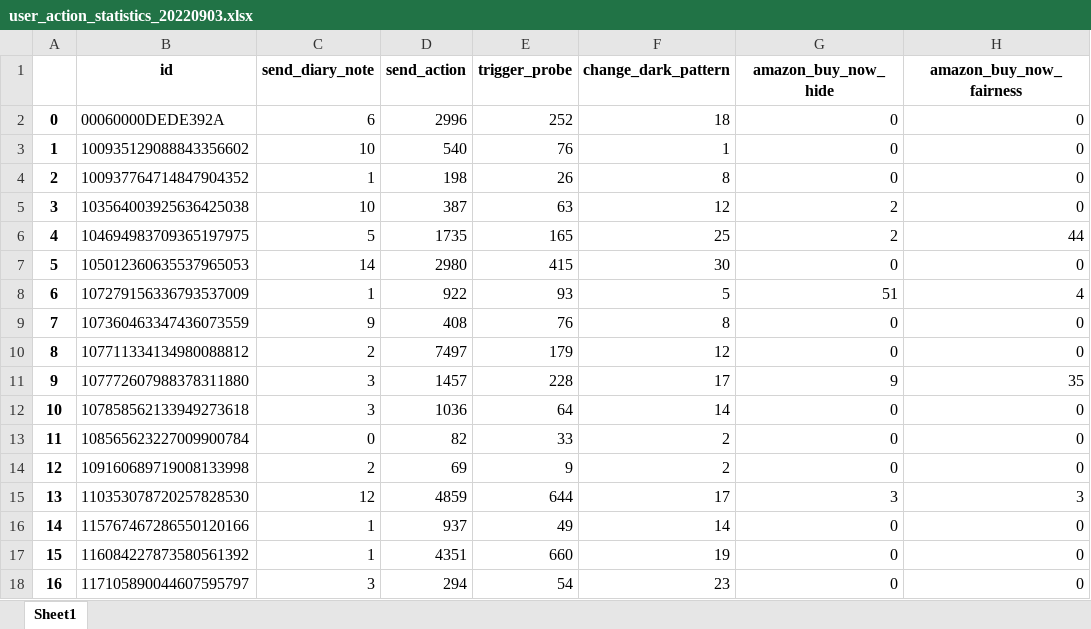
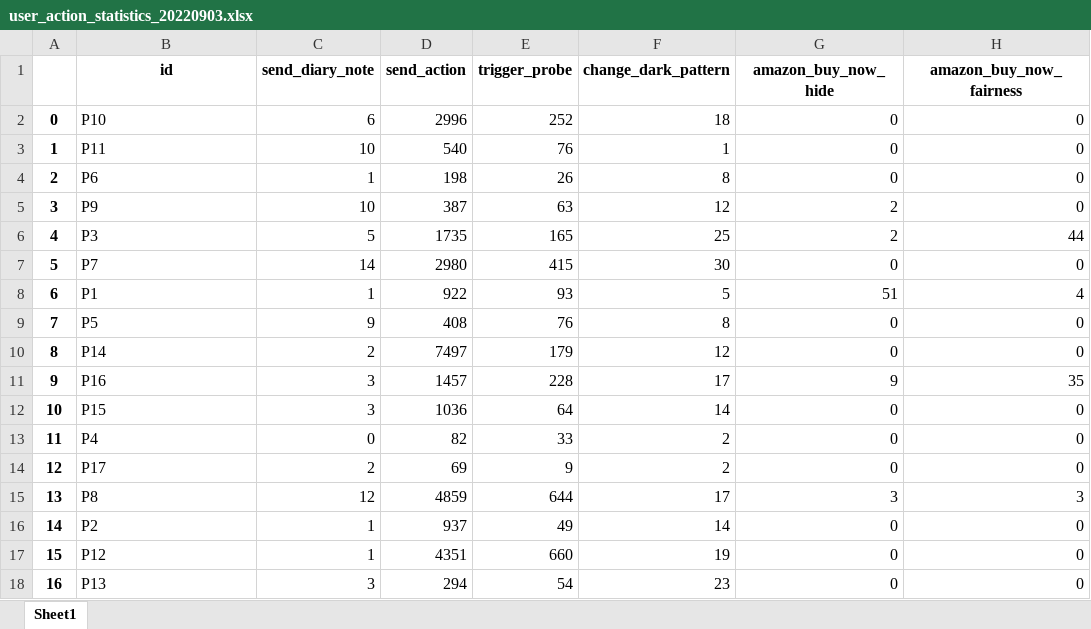
Before and after one commit to yuwen-lu/dark-pita, an Excel workbook: data_analysis/data/export/user_action_statistics_20220903.xlsx, sheet Sheet1, drawn as a sheet; only a part is shown; values as stored, in another font and other column widths than the file's, no borders; the diff names each change by its address in the sheet, - before the commit and + after, or states it on an @@ line.

Commit message:
Update data analysis

```diff
--- a/data_analysis/data/export/user_action_statistics_20220903.xlsx (sheet Sheet1)
+++ b/data_analysis/data/export/user_action_statistics_20220903.xlsx (sheet Sheet1)
-B2 (id): 00060000DEDE392A
+B2 (id): P10
-B3 (id): 100935129088843356602
+B3 (id): P11
-B4 (id): 100937764714847904352
+B4 (id): P6
-B5 (id): 103564003925636425038
+B5 (id): P9
-B6 (id): 104694983709365197975
+B6 (id): P3
-B7 (id): 105012360635537965053
+B7 (id): P7
-B8 (id): 107279156336793537009
+B8 (id): P1
-B9 (id): 107360463347436073559
+B9 (id): P5
-B10 (id): 107711334134980088812
+B10 (id): P14
-B11 (id): 107772607988378311880
+B11 (id): P16
-B12 (id): 107858562133949273618
+B12 (id): P15
-B13 (id): 108565623227009900784
+B13 (id): P4
-B14 (id): 109160689719008133998
+B14 (id): P17
-B15 (id): 110353078720257828530
+B15 (id): P8
-B16 (id): 115767467286550120166
+B16 (id): P2
-B17 (id): 116084227873580561392
+B17 (id): P12
-B18 (id): 117105890044607595797
+B18 (id): P13
```
Also changed, not shown: data_analysis/data/export/individual_user_action/00060000DEDE392A_action_20220903.xlsx, data_analysis/data/export/individual_user_action/100935129088843356602_action_20220903.xlsx, 17 other files.
